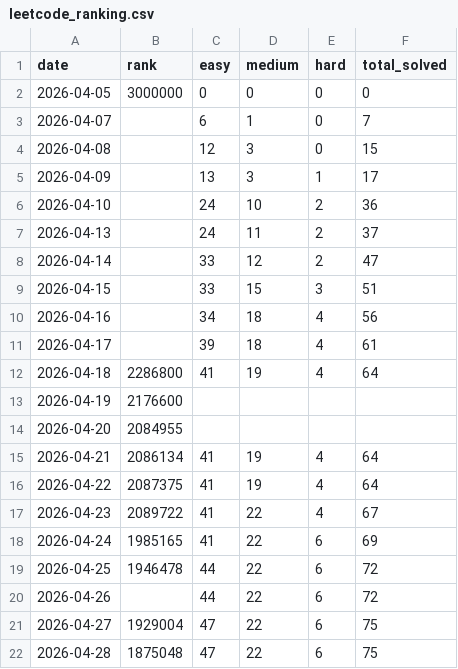
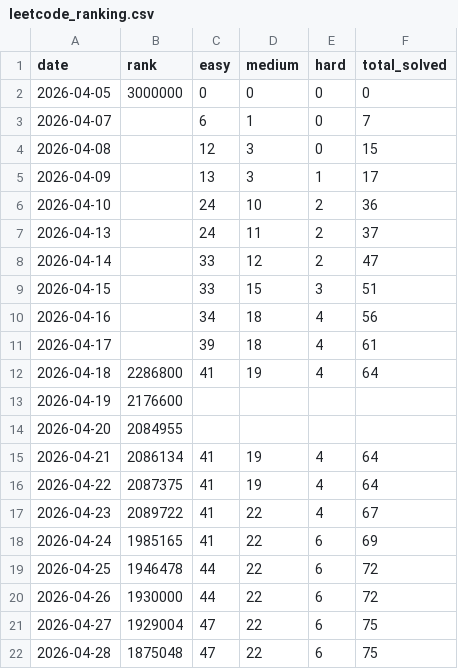
Before and after one commit to Lampropeltiss/LeetGraph, a CSV file: data/leetcode_ranking.csv, drawn as a sheet.

Commit message:
data edit

```diff
--- a/data/leetcode_ranking.csv
+++ b/data/leetcode_ranking.csv
@@ -19,3 +19,3 @@ date,rank,easy,medium,hard,total_solved
 2026-04-25,1946478,44,22,6,72
-2026-04-26,,44,22,6,72
+2026-04-26,1930000,44,22,6,72
 2026-04-27,1929004,47,22,6,75
```
Also changed, not shown: 1 other file.
